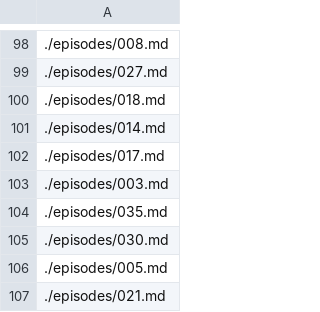
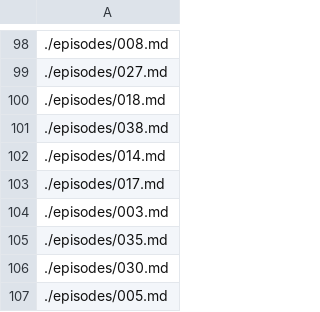
Before and after one commit to futureofcoding/futureofcoding.org, a CSV file: _data/files.csv, drawn as a sheet; only a part is shown, gaps mark what is left out; the shorter side is filled out with more unchanged rows; the diff names each change by its address in the sheet, - before the commit and + after, or states it on an @@ line.

```diff
--- a/_data/files.csv
+++ b/_data/files.csv
+row 101: ./episodes/038.md
```
Also changed, not shown: 1 other file.
